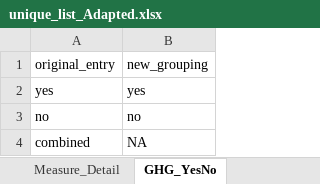
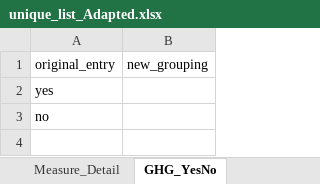
Before and after one commit to Hanspeter85/CE-Review_evidence_plot, an Excel workbook: unique_list_Adapted.xlsx, sheet GHG_YesNo, drawn as a sheet; values as stored, in another font and other column widths than the file's, no borders; the diff names each change by its address in the sheet, - before the commit and + after, or states it on an @@ line.

```diff
--- a/unique_list_Adapted.xlsx (sheet GHG_YesNo)
+++ b/unique_list_Adapted.xlsx (sheet GHG_YesNo)
-B2: yes
+B2: (empty)
-B3: no
+B3: (empty)
-row 4: combined | NA
```
Also changed, not shown: sheet Time_Frame, sheet Sector, sheet Measure_Detail, sheet GHG_pot, sheet Energy_YesNo, sheet Energy_pot, 3 more sheets, formulas that keep their value, unique_list.xlsx, 7 other files.
